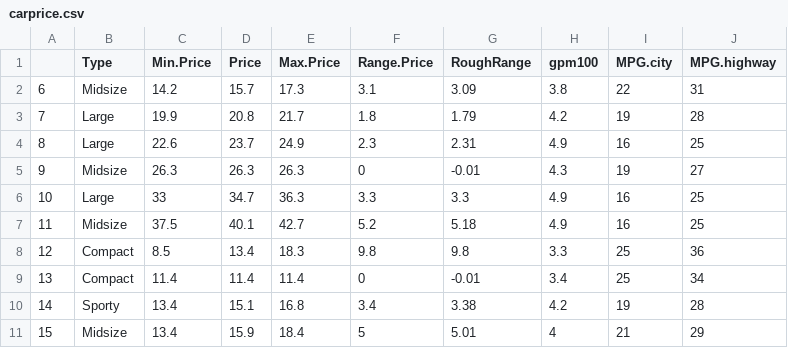
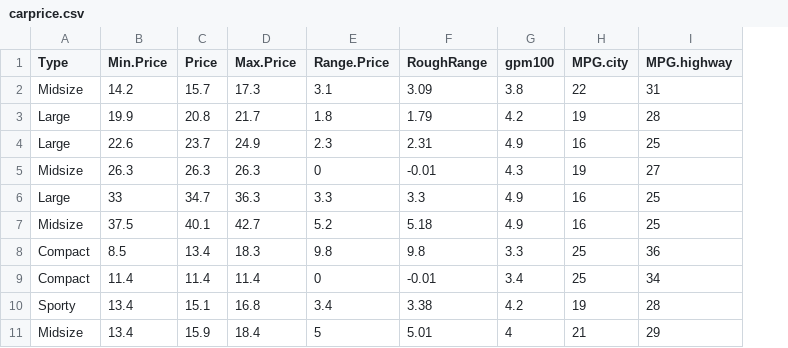
Before and after one commit to yelizondo/MultidimensionalVisualization, a CSV file: carprice.csv, drawn as a sheet; only a part is shown; the diff names each change by its address in the sheet, - before the commit and + after, or states it on an @@ line.

```diff
--- a/carprice.csv
+++ b/carprice.csv
-column A, rows 2-11: 6 | 7 | 8 | 9 | 10 | 11 | 12 | 13 | 14 | 15
```
Also changed, not shown: 1 other file.
